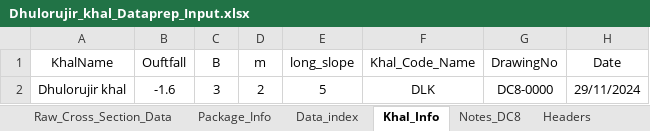
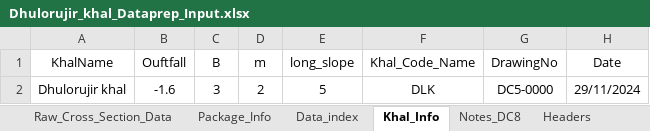
Before and after one commit to design-circle5-design/Design_All_DC_5, an Excel workbook: AEMostofa/Southwest Project/SMO Gopalgonj/Khal/P1/Design & XL File/14 Dhulorujir Khal/Dhulorujir_khal_Dataprep_Input.xlsx, sheet Khal_Info, drawn as a sheet; values as stored, in another font and other column widths than the file's, no borders; the diff names each change by its address in the sheet, - before the commit and + after, or states it on an @@ line.

```diff
--- a/AEMostofa/Southwest Project/SMO Gopalgonj/Khal/P1/Design & XL File/14 Dhulorujir Khal/Dhulorujir_khal_Dataprep_Input.xlsx (sheet Khal_Info)
+++ b/AEMostofa/Southwest Project/SMO Gopalgonj/Khal/P1/Design & XL File/14 Dhulorujir Khal/Dhulorujir_khal_Dataprep_Input.xlsx (sheet Khal_Info)
-G2 (DrawingNo): DC8-0000
+G2 (DrawingNo): DC5-0000
```
Also changed, not shown: sheet Headers, charts or pictures, AEMostofa/Southwest Project/SMO Gopalgonj/Khal/P1/Design & XL File/15 Doapura Khal/Doapara_khal_Dataprep_Input.xlsx, AEMostofa/Southwest Project/SMO Gopalgonj/Khal/P1/Design & XL File/17 Aria Khal/Aria_khal_Dataprep_Input.xlsx, 7 other files.
